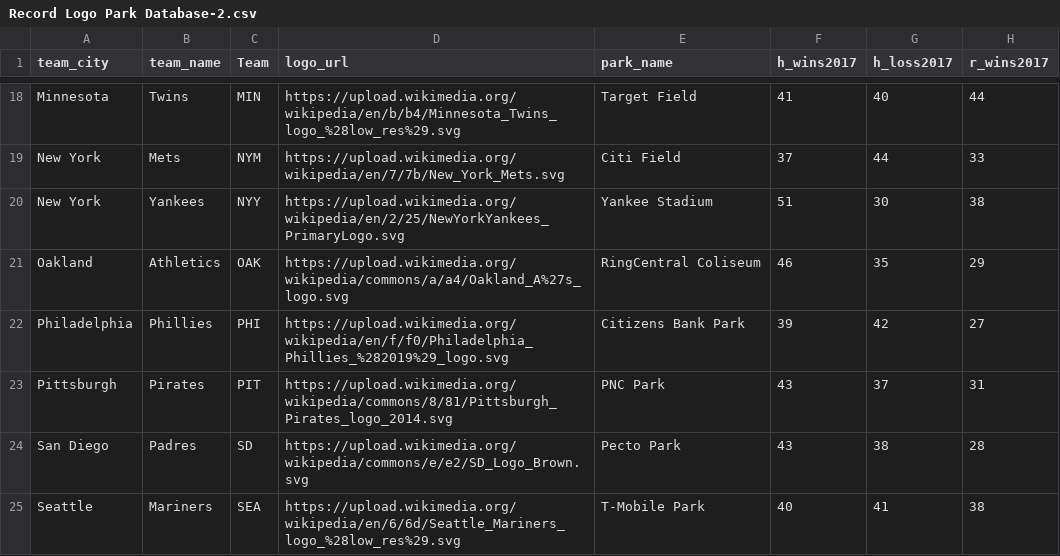
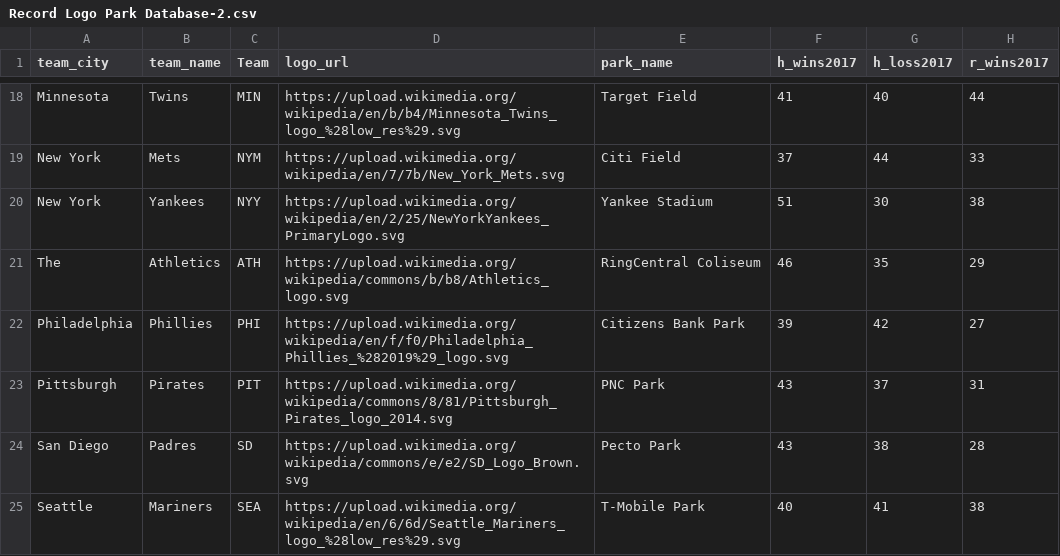
Before and after one commit to woodneal/Senior-Thesis-Project, a CSV file: Record Logo Park Database-2.csv, drawn as a sheet; only a part is shown, gaps mark what is left out; the diff names each change by its address in the sheet, - before the commit and + after, or states it on an @@ line.

Commit message:
Update Record Logo Park Database-2.csv

```diff
--- a/Record Logo Park Database-2.csv
+++ b/Record Logo Park Database-2.csv
-A21 (team_city): Oakland
+A21 (team_city): The
-C21 (Team): OAK
+C21 (Team): ATH
-D21 (logo_url): https://upload.wikimedia.org/wikipedia/commons/a/a4/Oakland_A%27s_logo.svg
+D21 (logo_url): https://upload.wikimedia.org/wikipedia/commons/b/b8/Athletics_logo.svg
```
